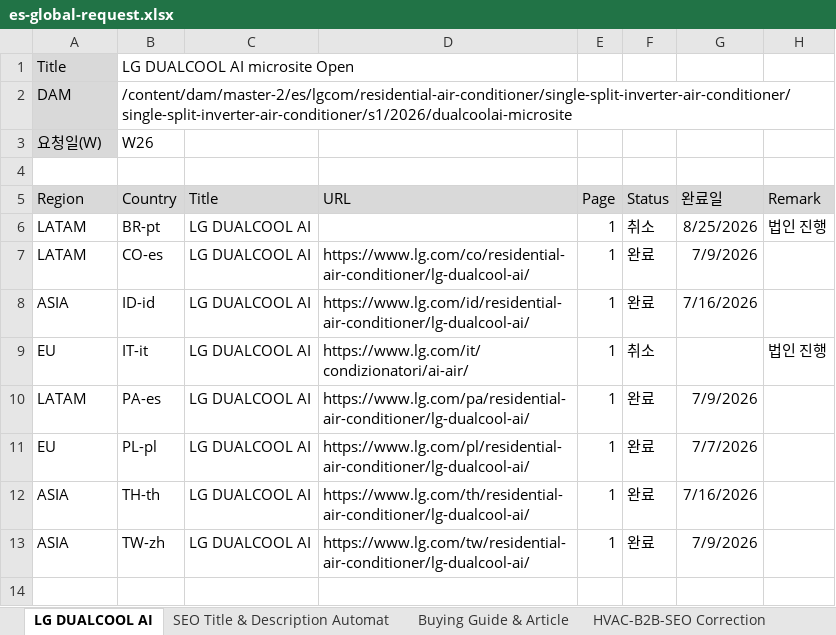
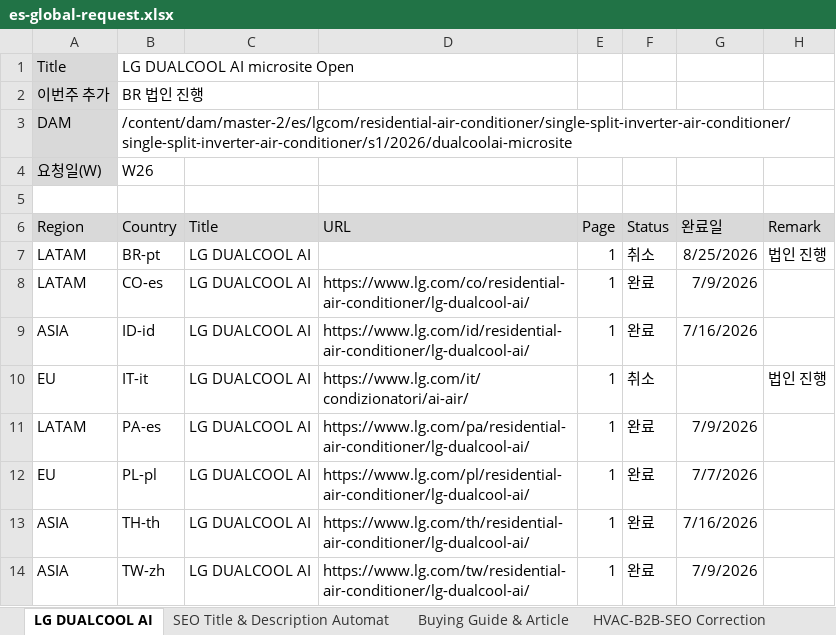
Before and after one commit to towdew/hs-dashboard, an Excel workbook: es/es-global-request.xlsx, sheet LG DUALCOOL AI, drawn as a sheet; values as stored, in another font and other column widths than the file's, no borders; the diff names each change by its address in the sheet, - before the commit and + after, or states it on an @@ line.

```diff
--- a/es/es-global-request.xlsx (sheet LG DUALCOOL AI)
+++ b/es/es-global-request.xlsx (sheet LG DUALCOOL AI)
+row 2: 이번주 추가 | BR 법인 진행
```
Also changed, not shown: sheet HVAC-B2B-SEO Correction, sheet SEO Title & Description Automat, sheet Buying Guide & Article.
